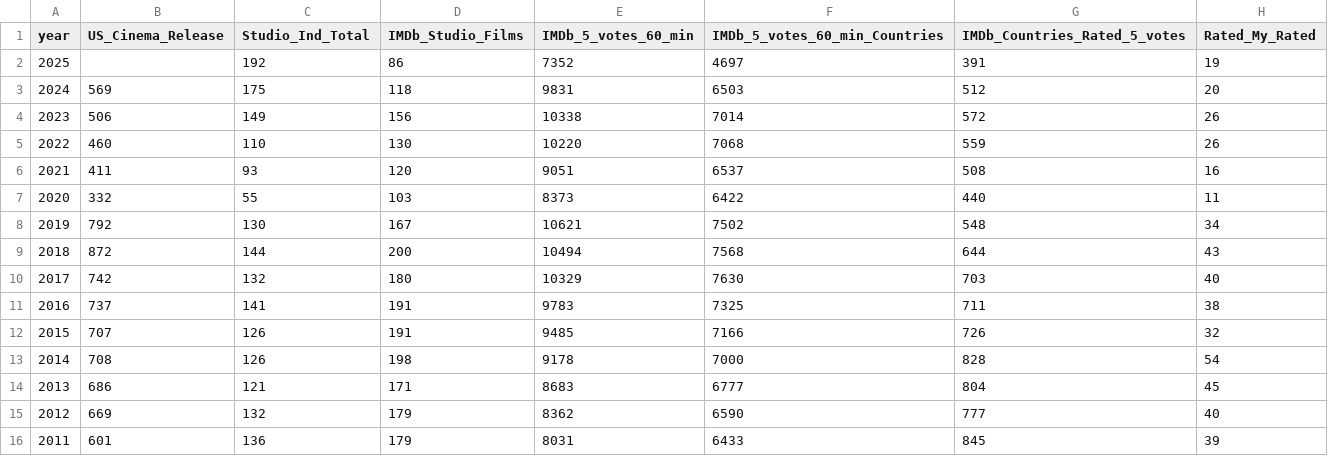
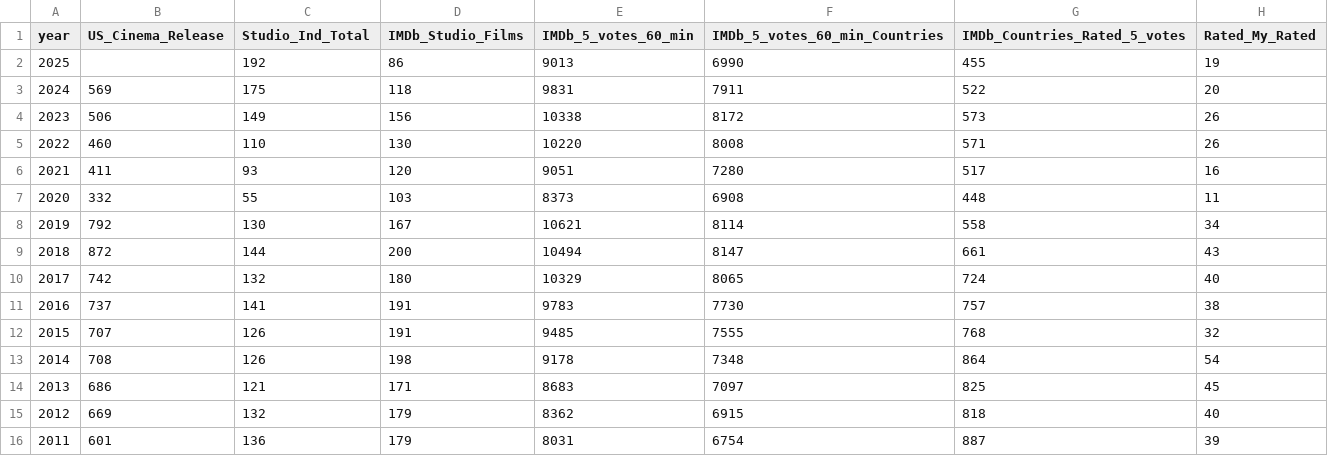
Before and after one commit to Petes-Films/IMDb_Analysis, a CSV file: data/Movie_Stats.csv, drawn as a sheet; only a part is shown; the diff covers the shown part only.

Commit message:
Adding ratings over the years analysis and some minor tweaks

```diff
--- a/data/Movie_Stats.csv
+++ b/data/Movie_Stats.csv
@@ -1,16 +1,16 @@
 year,US_Cinema_Release,Studio_Ind_Total,IMDb_Studio_Films,IMDb_5_votes_60_min,IMDb_5_votes_60_min_Countries,IMDb_Countries_Rated_5_votes,Rated_My_Rated
-2025,,192,86,7352,4697,391,19
-2024,569,175,118,9831,6503,512,20
-2023,506,149,156,10338,7014,572,26
-2022,460,110,130,10220,7068,559,26
-2021,411,93,120,9051,6537,508,16
-2020,332,55,103,8373,6422,440,11
-2019,792,130,167,10621,7502,548,34
-2018,872,144,200,10494,7568,644,43
-2017,742,132,180,10329,7630,703,40
-2016,737,141,191,9783,7325,711,38
-2015,707,126,191,9485,7166,726,32
-2014,708,126,198,9178,7000,828,54
-2013,686,121,171,8683,6777,804,45
-2012,669,132,179,8362,6590,777,40
-2011,601,136,179,8031,6433,845,39
+2025,,192,86,9013,6990,455,19
+2024,569,175,118,9831,7911,522,20
+2023,506,149,156,10338,8172,573,26
+2022,460,110,130,10220,8008,571,26
+2021,411,93,120,9051,7280,517,16
+2020,332,55,103,8373,6908,448,11
+2019,792,130,167,10621,8114,558,34
+2018,872,144,200,10494,8147,661,43
+2017,742,132,180,10329,8065,724,40
+2016,737,141,191,9783,7730,757,38
+2015,707,126,191,9485,7555,768,32
+2014,708,126,198,9178,7348,864,54
+2013,686,121,171,8683,7097,825,45
+2012,669,132,179,8362,6915,818,40
+2011,601,136,179,8031,6754,887,39
```
Also changed, not shown: 85 edited cells elsewhere in this file, 6 other files.
